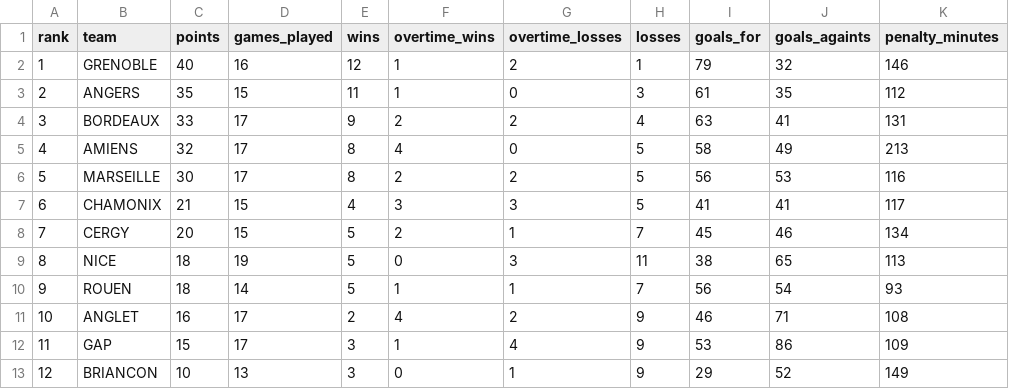
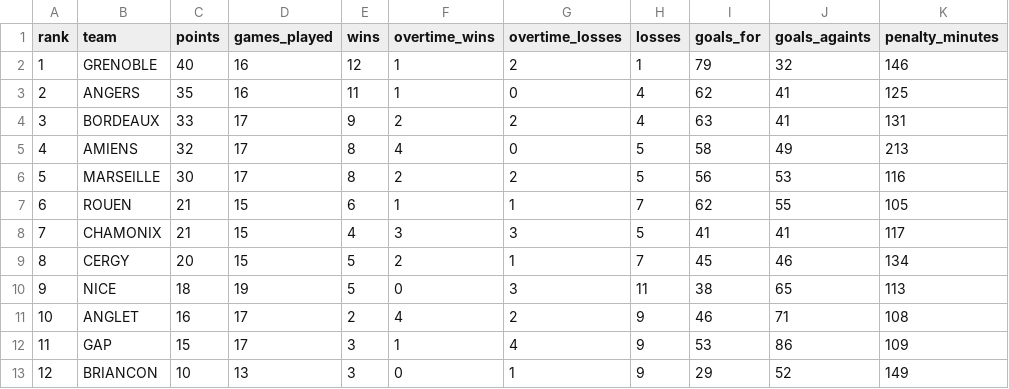
Before and after one commit to Dragilooping/Python_main, a CSV file: ligue_magnus_rankings.csv, drawn as a sheet; removed rows and columns are numbered as before the commit, all else as after; the diff names each change by its address in the sheet, - before the commit and + after, or states it on an @@ line.

```diff
--- a/ligue_magnus_rankings.csv
+++ b/ligue_magnus_rankings.csv
-D3 (games_played): 15
+D3 (games_played): 16
-H3 (losses): 3
+H3 (losses): 4
-I3 (goals_for): 61
+I3 (goals_for): 62
-J3 (goals_againts): 35
+J3 (goals_againts): 41
-K3 (penalty_minutes): 112
+K3 (penalty_minutes): 125
+row 7: 6 | ROUEN | 21 | 15 | 6 | 1 | 1 | 7 | 62 | 55 | 105
@@ column A (rank) renumbered between rows 8 and 10 @@
-row 10: 9 | ROUEN | 18 | 14 | 5 | 1 | 1 | 7 | 56 | 54 | 93
```
